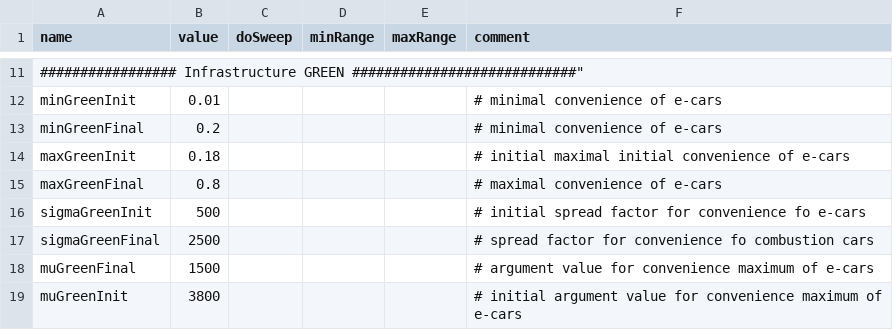
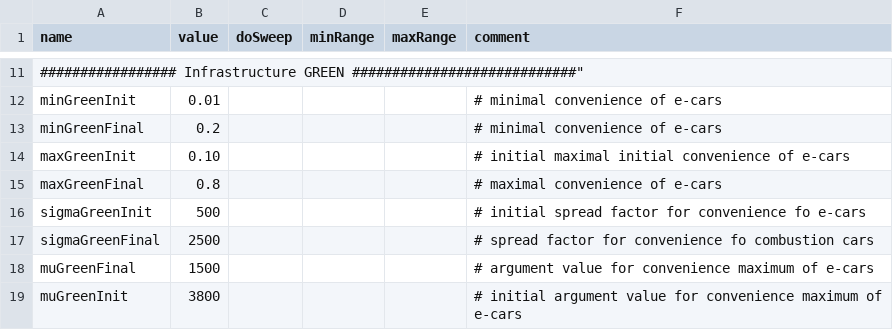
Before and after one commit to CoeGSS-Project/motmo, a CSV file: parameters_convenience.csv, drawn as a sheet; only a part is shown, gaps mark what is left out.

```diff
--- a/parameters_convenience.csv
+++ b/parameters_convenience.csv
@@ -13,3 +13,3 @@ minGreenInit,       0.01,,,,"# minimal convenience of e-cars"
 minGreenFinal,      0.2,,,,"# minimal convenience of e-cars"
-maxGreenInit,       0.18,,,,"# initial maximal initial convenience of e-cars"
+maxGreenInit,       0.10,,,,"# initial maximal initial convenience of e-cars"
 maxGreenFinal,      0.8,,,,"# maximal convenience of e-cars"
```
Also changed, not shown: 3 other files.
